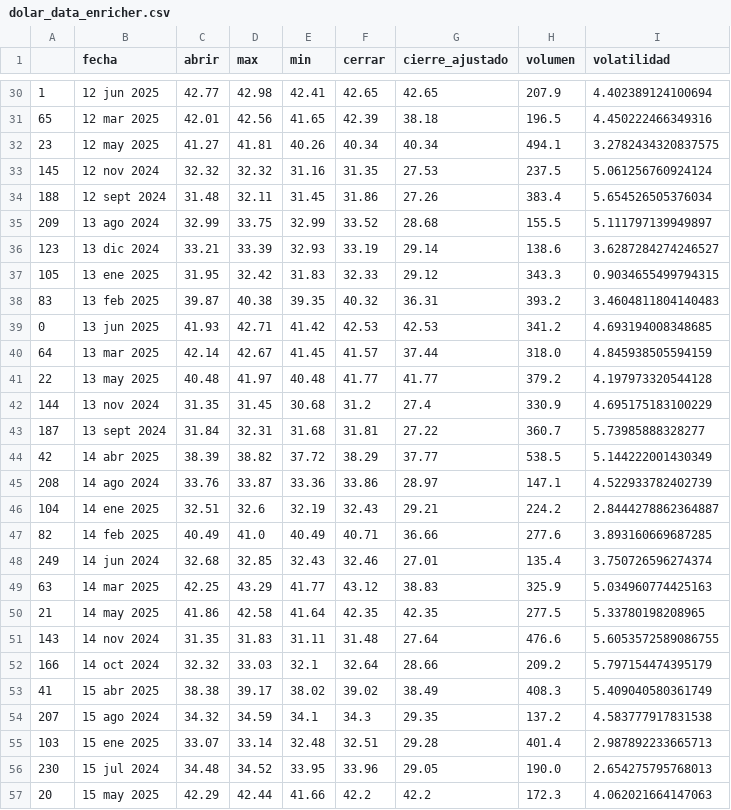
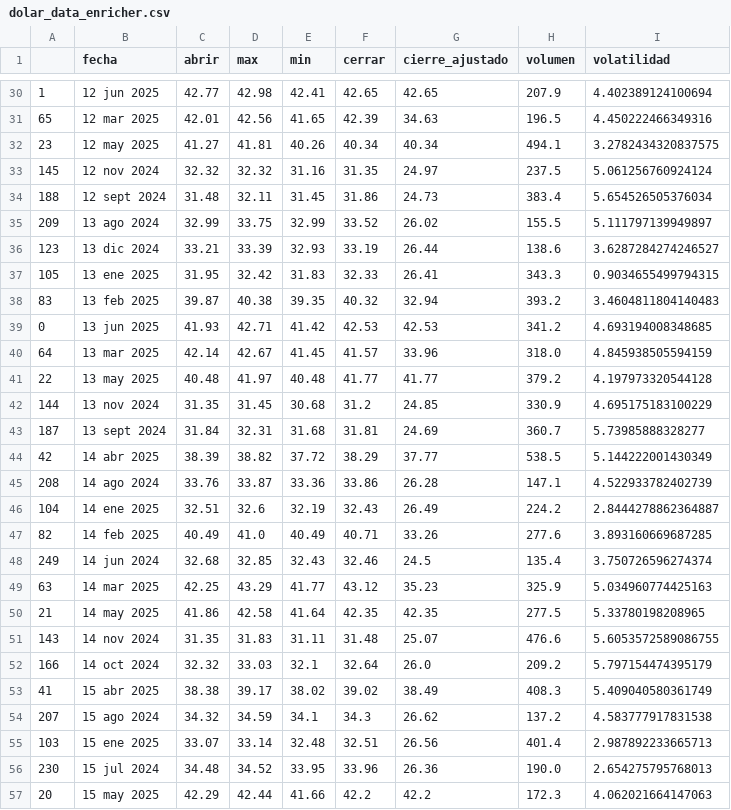
Before and after one commit to MariaUsuga/Proyecto_Integrado_V, a CSV file: src/maria_piv/static/data/dolar_data_enricher.csv, drawn as a sheet; only a part is shown, gaps mark what is left out; the diff covers the shown part only.

```diff
--- a/src/maria_piv/static/data/dolar_data_enricher.csv
+++ b/src/maria_piv/static/data/dolar_data_enricher.csv
@@ -30,28 +30,28 @@
 1,12 jun 2025,42.77,42.98,42.41,42.65,42.65,207.9,4.402389124100694
-65,12 mar 2025,42.01,42.56,41.65,42.39,38.18,196.5,4.450222466349316
+65,12 mar 2025,42.01,42.56,41.65,42.39,34.63,196.5,4.450222466349316
 23,12 may 2025,41.27,41.81,40.26,40.34,40.34,494.1,3.2782434320837575
-145,12 nov 2024,32.32,32.32,31.16,31.35,27.53,237.5,5.061256760924124
-188,12 sept 2024,31.48,32.11,31.45,31.86,27.26,383.4,5.654526505376034
-209,13 ago 2024,32.99,33.75,32.99,33.52,28.68,155.5,5.111797139949897
-123,13 dic 2024,33.21,33.39,32.93,33.19,29.14,138.6,3.6287284274246527
-105,13 ene 2025,31.95,32.42,31.83,32.33,29.12,343.3,0.9034655499794315
-83,13 feb 2025,39.87,40.38,39.35,40.32,36.31,393.2,3.4604811804140483
+145,12 nov 2024,32.32,32.32,31.16,31.35,24.97,237.5,5.061256760924124
+188,12 sept 2024,31.48,32.11,31.45,31.86,24.73,383.4,5.654526505376034
+209,13 ago 2024,32.99,33.75,32.99,33.52,26.02,155.5,5.111797139949897
+123,13 dic 2024,33.21,33.39,32.93,33.19,26.44,138.6,3.6287284274246527
+105,13 ene 2025,31.95,32.42,31.83,32.33,26.41,343.3,0.9034655499794315
+83,13 feb 2025,39.87,40.38,39.35,40.32,32.94,393.2,3.4604811804140483
 0,13 jun 2025,41.93,42.71,41.42,42.53,42.53,341.2,4.693194008348685
-64,13 mar 2025,42.14,42.67,41.45,41.57,37.44,318.0,4.845938505594159
+64,13 mar 2025,42.14,42.67,41.45,41.57,33.96,318.0,4.845938505594159
 22,13 may 2025,40.48,41.97,40.48,41.77,41.77,379.2,4.197973320544128
-144,13 nov 2024,31.35,31.45,30.68,31.2,27.4,330.9,4.695175183100229
-187,13 sept 2024,31.84,32.31,31.68,31.81,27.22,360.7,5.73985888328277
+144,13 nov 2024,31.35,31.45,30.68,31.2,24.85,330.9,4.695175183100229
+187,13 sept 2024,31.84,32.31,31.68,31.81,24.69,360.7,5.73985888328277
 42,14 abr 2025,38.39,38.82,37.72,38.29,37.77,538.5,5.144222001430349
-208,14 ago 2024,33.76,33.87,33.36,33.86,28.97,147.1,4.522933782402739
-104,14 ene 2025,32.51,32.6,32.19,32.43,29.21,224.2,2.8444278862364887
-82,14 feb 2025,40.49,41.0,40.49,40.71,36.66,277.6,3.893160669687285
-249,14 jun 2024,32.68,32.85,32.43,32.46,27.01,135.4,3.750726596274374
-63,14 mar 2025,42.25,43.29,41.77,43.12,38.83,325.9,5.034960774425163
+208,14 ago 2024,33.76,33.87,33.36,33.86,26.28,147.1,4.522933782402739
+104,14 ene 2025,32.51,32.6,32.19,32.43,26.49,224.2,2.8444278862364887
+82,14 feb 2025,40.49,41.0,40.49,40.71,33.26,277.6,3.893160669687285
+249,14 jun 2024,32.68,32.85,32.43,32.46,24.5,135.4,3.750726596274374
+63,14 mar 2025,42.25,43.29,41.77,43.12,35.23,325.9,5.034960774425163
 21,14 may 2025,41.86,42.58,41.64,42.35,42.35,277.5,5.33780198208965
-143,14 nov 2024,31.35,31.83,31.11,31.48,27.64,476.6,5.6053572589086755
-166,14 oct 2024,32.32,33.03,32.1,32.64,28.66,209.2,5.797154474395179
+143,14 nov 2024,31.35,31.83,31.11,31.48,25.07,476.6,5.6053572589086755
+166,14 oct 2024,32.32,33.03,32.1,32.64,26.0,209.2,5.797154474395179
 41,15 abr 2025,38.38,39.17,38.02,39.02,38.49,408.3,5.409040580361749
-207,15 ago 2024,34.32,34.59,34.1,34.3,29.35,137.2,4.583777917831538
-103,15 ene 2025,33.07,33.14,32.48,32.51,29.28,401.4,2.987892233665713
-230,15 jul 2024,34.48,34.52,33.95,33.96,29.05,190.0,2.654275795768013
+207,15 ago 2024,34.32,34.59,34.1,34.3,26.62,137.2,4.583777917831538
+103,15 ene 2025,33.07,33.14,32.48,32.51,26.56,401.4,2.987892233665713
+230,15 jul 2024,34.48,34.52,33.95,33.96,26.36,190.0,2.654275795768013
 20,15 may 2025,42.29,42.44,41.66,42.2,42.2,172.3,4.062021664147063
```
Also changed, not shown: 177 edited cells elsewhere in this file, src/maria_piv/static/data/dolar_data.csv.
